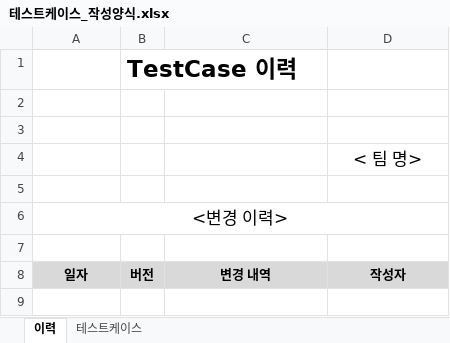
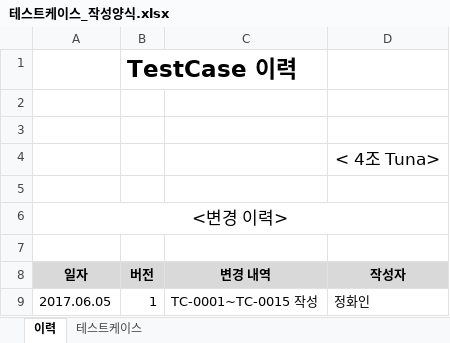
Before and after one commit to SE-admin/SE2017_4_tuna, an Excel workbook: doc/4_ 테스트케이스 및 테스트결과보고서/테스트케이스_작성양식.xlsx, sheet 이력, drawn as a sheet; values as stored, in another font and other column widths than the file's, no borders; the diff names each change by its address in the sheet, - before the commit and + after, or states it on an @@ line.

```diff
--- a/doc/4_ 테스트케이스 및 테스트결과보고서/테스트케이스_작성양식.xlsx (sheet 이력)
+++ b/doc/4_ 테스트케이스 및 테스트결과보고서/테스트케이스_작성양식.xlsx (sheet 이력)
-D4 (작성자): < 팀 명>
+D4 (작성자): < 4조 Tuna>
+row 9: 2017.06.05 | 1 | TC-0001~TC-0015 작성 | 정화인
```
Also changed, not shown: sheet 테스트케이스.
